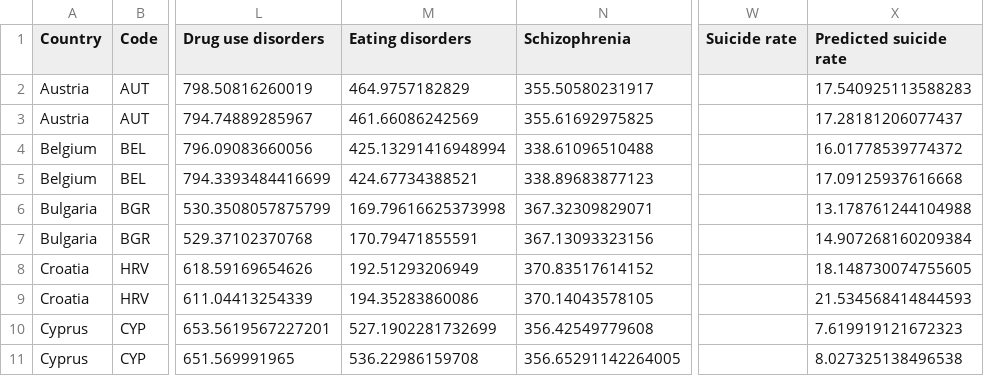
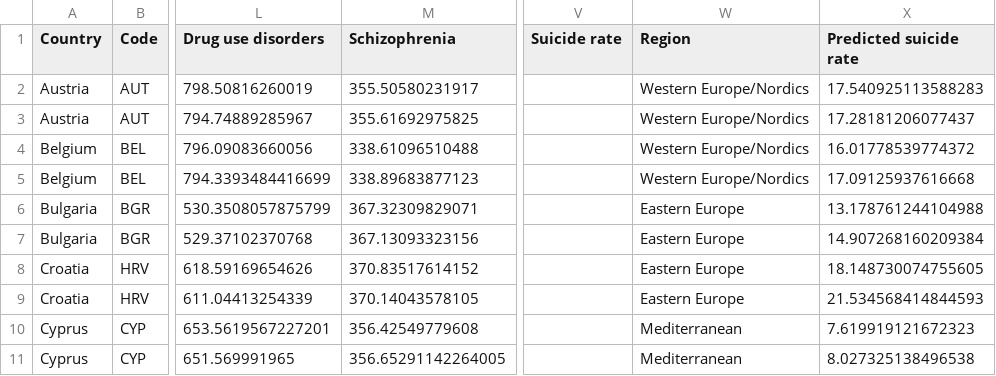
Before and after one commit to viccazjim/TFM_2026_suicide_rate_prediction, a CSV file: outputs/tables/predictions.csv, drawn as a sheet; only a part is shown, gaps mark what is left out; removed rows and columns are numbered as before the commit, all else as after; the diff names each change by its address in the sheet, - before the commit and + after, or states it on an @@ line.

Commit message:
Added predictions and their visualization

```diff
--- a/outputs/tables/predictions.csv
+++ b/outputs/tables/predictions.csv
-column M (Eating disorders), rows 2-11: 464.9757182829 | 461.66086242569 | 425.13291416948994 | 424.67734388521 | 169.79616625373998 | 170.79471855591 | 192.51293206949 | 194.35283860086 | 527.1902281732699 | 536.22986159708
+column W (Region), rows 2-11: Western Europe/Nordics | Western Europe/Nordics | Western Europe/Nordics | Western Europe/Nordics | Eastern Europe | Eastern Europe | Eastern Europe | Eastern Europe | Mediterranean | Mediterranean
```
Also changed, not shown: data/processed/df_development.csv, data/processed/df_real_world.csv, 19 other files.
